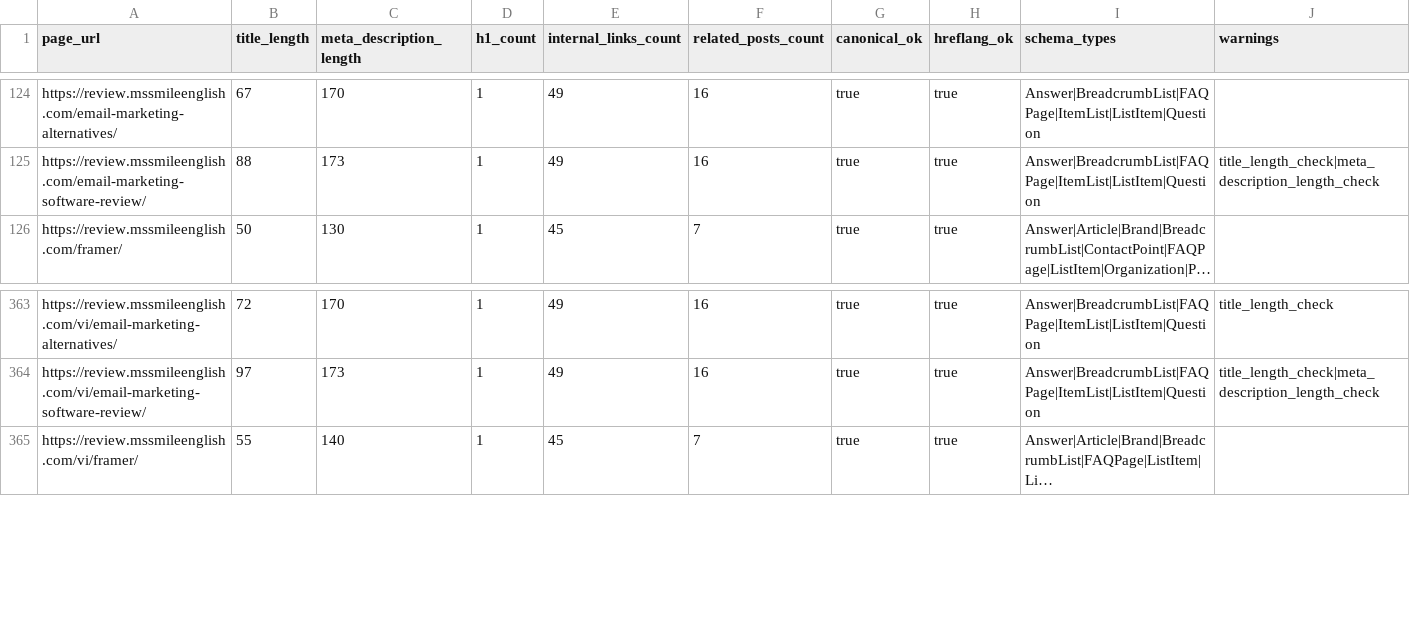
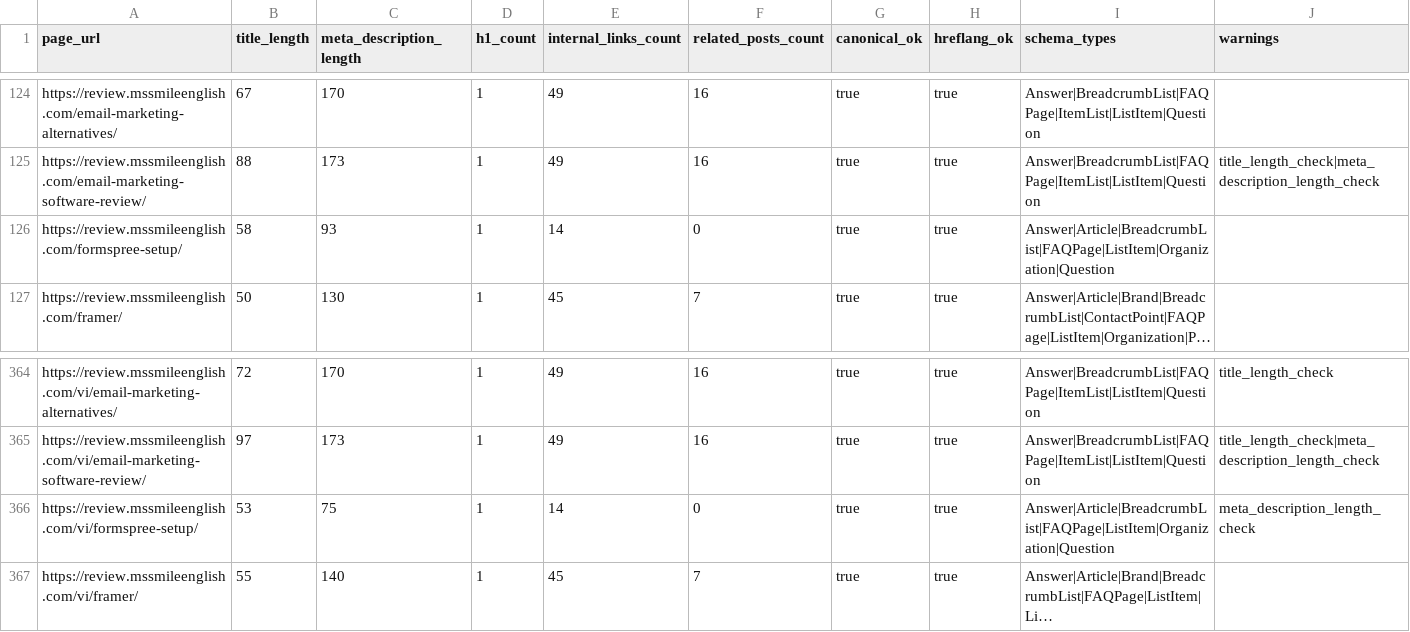
Before and after one commit to tuanpk1977/affiliate-bot, a CSV file: data/seo_audit_report.csv, drawn as a sheet; only a part is shown, gaps mark what is left out; long unchanged cells end in …; the diff names each change by its address in the sheet, - before the commit and + after, or states it on an @@ line.

```diff
--- a/data/seo_audit_report.csv
+++ b/data/seo_audit_report.csv
+row 126: https://review.mssmileenglish.com/formspree-setup/ | 58 | 93 | 1 | 14 | 0 | true | true | Answer|Article|BreadcrumbList|FAQPage|ListItem|Organization|Question
+row 366: https://review.mssmileenglish.com/vi/formspree-setup/ | 53 | 75 | 1 | 14 | 0 | true | true | Answer|Article|BreadcrumbList|FAQPage|ListItem|Organization|Question | meta_description_length_check
```
Also changed, not shown: data/audience_growth_report.csv, data/final_predeploy_report.csv, 17 other files.
